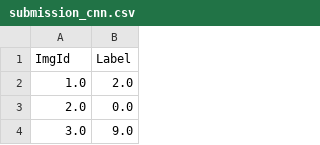
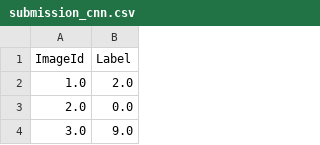
Before and after one commit to michaelzph/deeplearning, a CSV file: Mnist_pro/submission_cnn.csv, drawn as a sheet; only a part is shown.

Commit message:
Update submission_cnn.csv
modified column name

```diff
--- a/Mnist_pro/submission_cnn.csv
+++ b/Mnist_pro/submission_cnn.csv
@@ -1,2 +1,2 @@
-ImgId,Label
+ImageId,Label
 1.0,2.0
```
